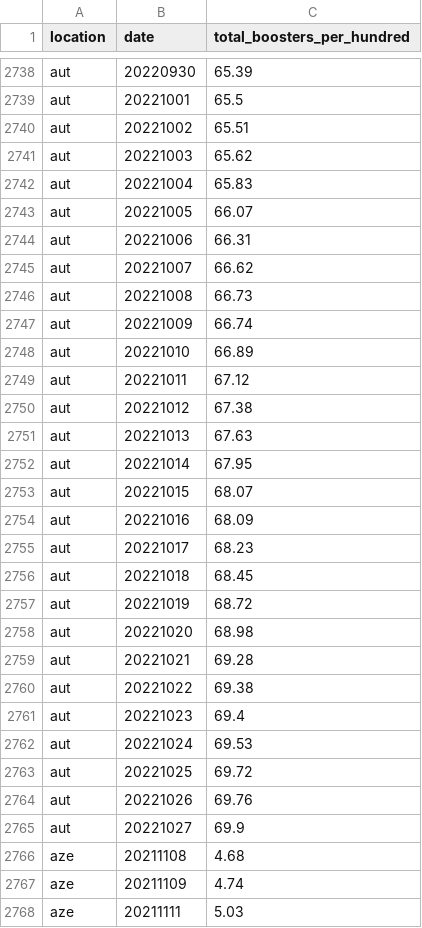
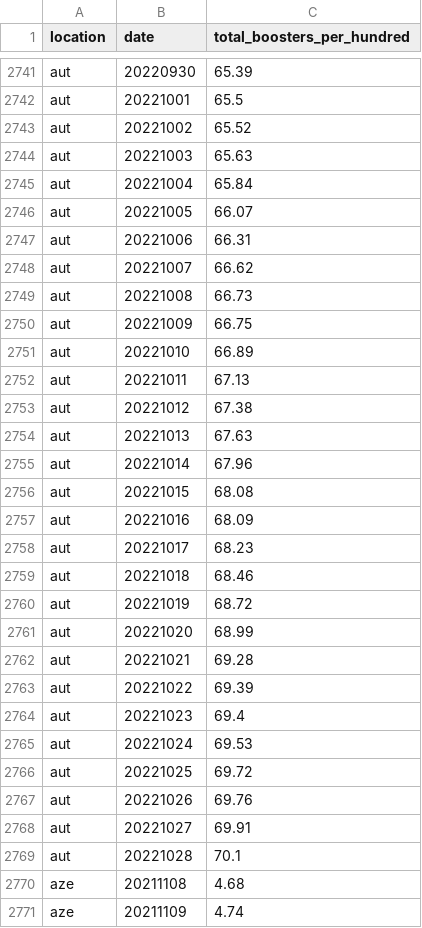
Before and after one commit to open-numbers/ddf--owid--covid_19, a CSV file: ddf--datapoints--total_boosters_per_hundred--by--location--date.csv, drawn as a sheet; only a part is shown, gaps mark what is left out; the shorter side is filled out with more unchanged rows; the diff covers the shown part only.

```diff
--- a/ddf--datapoints--total_boosters_per_hundred--by--location--date.csv
+++ b/ddf--datapoints--total_boosters_per_hundred--by--location--date.csv
@@ -2739,5 +2742,5 @@ aut,20220930,65.39
 aut,20221001,65.5
-aut,20221002,65.51
-aut,20221003,65.62
-aut,20221004,65.83
+aut,20221002,65.52
+aut,20221003,65.63
+aut,20221004,65.84
 aut,20221005,66.07
@@ -2746,16 +2749,16 @@ aut,20221007,66.62
 aut,20221008,66.73
-aut,20221009,66.74
+aut,20221009,66.75
 aut,20221010,66.89
-aut,20221011,67.12
+aut,20221011,67.13
 aut,20221012,67.38
 aut,20221013,67.63
-aut,20221014,67.95
-aut,20221015,68.07
+aut,20221014,67.96
+aut,20221015,68.08
 aut,20221016,68.09
 aut,20221017,68.23
-aut,20221018,68.45
+aut,20221018,68.46
 aut,20221019,68.72
-aut,20221020,68.98
+aut,20221020,68.99
 aut,20221021,69.28
-aut,20221022,69.38
+aut,20221022,69.39
 aut,20221023,69.4
@@ -2764,3 +2767,4 @@ aut,20221025,69.72
 aut,20221026,69.76
-aut,20221027,69.9
+aut,20221027,69.91
+aut,20221028,70.1
 aze,20211108,4.68
```
Also changed, not shown: 23 added rows and 106 edited cells elsewhere in this file, ddf--datapoints--total_boosters--by--location--date.csv, ddf--datapoints--weekly_hosp_admissions--by--location--date.csv, 42 other files.
